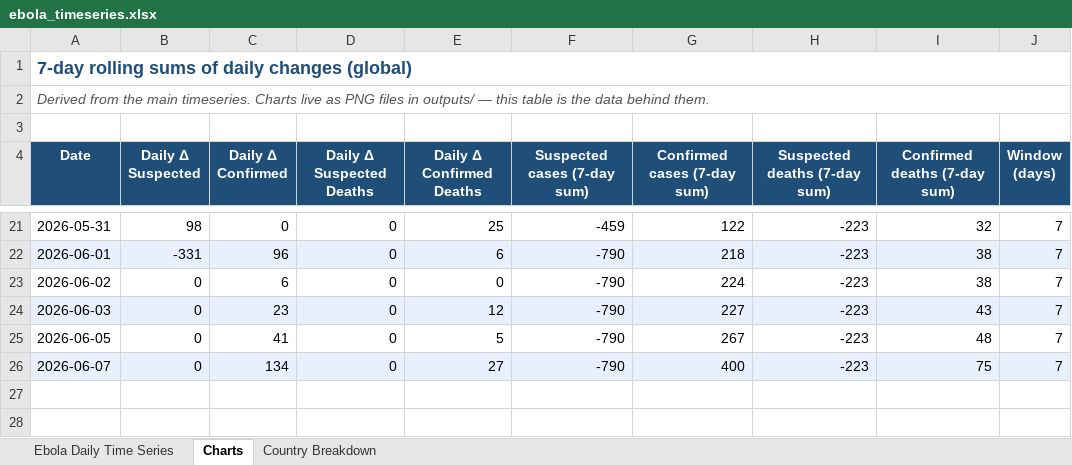
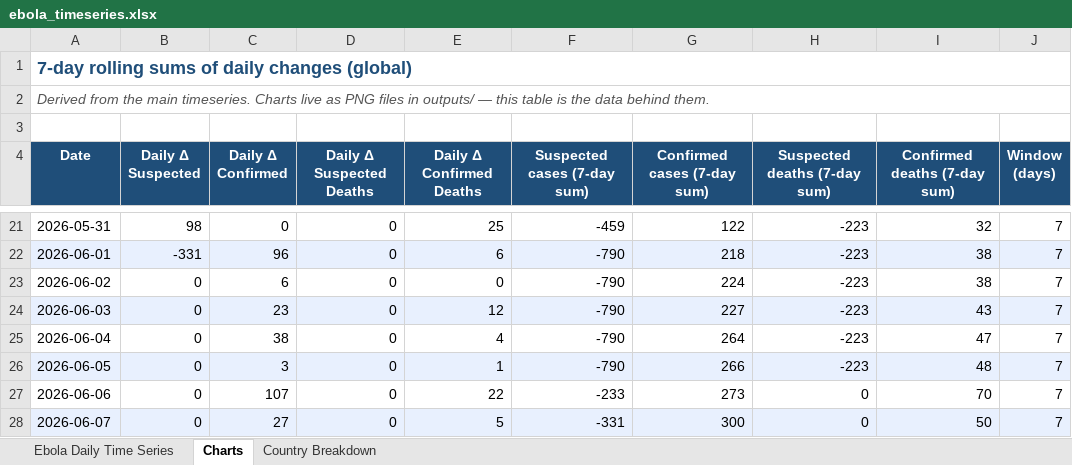
Before and after one commit to webbegole/ebola-bundibugyo-tracker-2026, an Excel workbook: outputs/ebola_timeseries.xlsx, sheet Charts, drawn as a sheet; only a part is shown, gaps mark what is left out; values as stored, in another font and other column widths than the file's, no borders; addresses are those after the commit; the diff names each change by its address in the sheet, - before the commit and + after, or states it on an @@ line.

Commit message:
Backfill June 4 (397/65) + June 6 (507/88) rows from BNO daily graphics; add daily-row backfill policy to METHODOLOGY

```diff
--- a/outputs/ebola_timeseries.xlsx (sheet Charts)
+++ b/outputs/ebola_timeseries.xlsx (sheet Charts)
+row 25: 2026-06-04 | 0 | 38 | 0 | 4 | -790 | 264 | -223 | 47 | 7
-A26:J26 fill: none
+A26:J26 fill: #E8F0FE
-C26 (Daily Δ Confirmed): 41
+C26 (Daily Δ Confirmed): 3
-E26 (Daily Δ Confirmed Deaths): 5
+E26 (Daily Δ Confirmed Deaths): 1
-G26 (Confirmed cases (7-day sum)): 267
+G26 (Confirmed cases (7-day sum)): 266
+row 27: 2026-06-06 | 0 | 107 | 0 | 22 | -233 | 273 | 0 | 70 | 7
-C28 (Daily Δ Confirmed): 134
+C28 (Daily Δ Confirmed): 27
-E28 (Daily Δ Confirmed Deaths): 27
+E28 (Daily Δ Confirmed Deaths): 5
-F28 (Suspected cases (7-day sum)): -790
+F28 (Suspected cases (7-day sum)): -331
-G28 (Confirmed cases (7-day sum)): 400
+G28 (Confirmed cases (7-day sum)): 300
-H28 (Suspected deaths (7-day sum)): -223
+H28 (Suspected deaths (7-day sum)): 0
-I28 (Confirmed deaths (7-day sum)): 75
+I28 (Confirmed deaths (7-day sum)): 50
```
Also changed, not shown: sheet Country Breakdown, sheet Ebola Daily Time Series, 8 other files.
